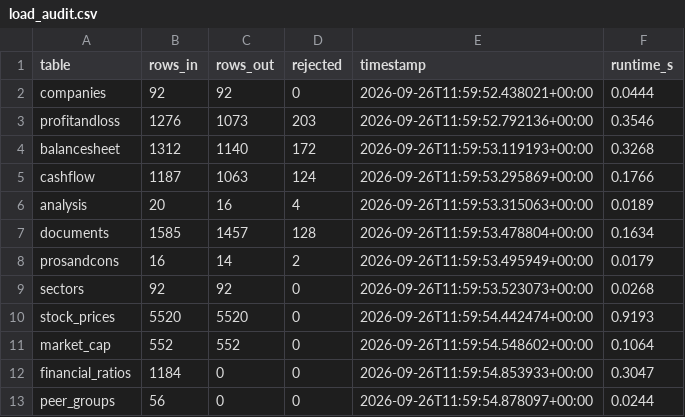
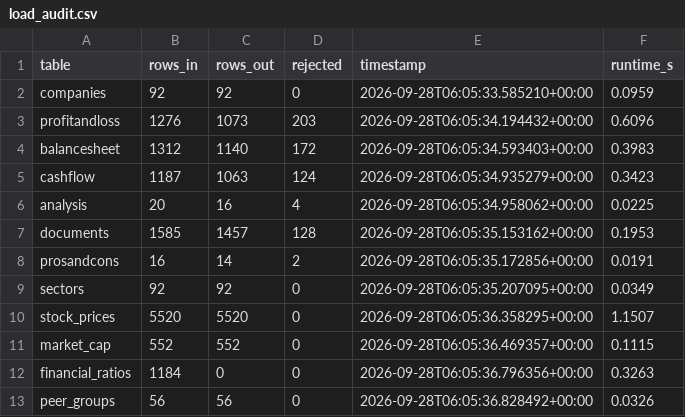
Before and after one commit to Varundeep09/n100_financial_platform, a CSV file: reports/load_audit.csv, drawn as a sheet.

```diff
--- a/reports/load_audit.csv
+++ b/reports/load_audit.csv
@@ -1,13 +1,13 @@
 table,rows_in,rows_out,rejected,timestamp,runtime_s
-companies,92,92,0,2026-09-26T11:59:52.438021+00:00,0.0444
-profitandloss,1276,1073,203,2026-09-26T11:59:52.792136+00:00,0.3546
-balancesheet,1312,1140,172,2026-09-26T11:59:53.119193+00:00,0.3268
-cashflow,1187,1063,124,2026-09-26T11:59:53.295869+00:00,0.1766
-analysis,20,16,4,2026-09-26T11:59:53.315063+00:00,0.0189
-documents,1585,1457,128,2026-09-26T11:59:53.478804+00:00,0.1634
-prosandcons,16,14,2,2026-09-26T11:59:53.495949+00:00,0.0179
-sectors,92,92,0,2026-09-26T11:59:53.523073+00:00,0.0268
-stock_prices,5520,5520,0,2026-09-26T11:59:54.442474+00:00,0.9193
-market_cap,552,552,0,2026-09-26T11:59:54.548602+00:00,0.1064
-financial_ratios,1184,0,0,2026-09-26T11:59:54.853933+00:00,0.3047
-peer_groups,56,0,0,2026-09-26T11:59:54.878097+00:00,0.0244
+companies,92,92,0,2026-09-28T06:05:33.585210+00:00,0.0959
+profitandloss,1276,1073,203,2026-09-28T06:05:34.194432+00:00,0.6096
+balancesheet,1312,1140,172,2026-09-28T06:05:34.593403+00:00,0.3983
+cashflow,1187,1063,124,2026-09-28T06:05:34.935279+00:00,0.3423
+analysis,20,16,4,2026-09-28T06:05:34.958062+00:00,0.0225
+documents,1585,1457,128,2026-09-28T06:05:35.153162+00:00,0.1953
+prosandcons,16,14,2,2026-09-28T06:05:35.172856+00:00,0.0191
+sectors,92,92,0,2026-09-28T06:05:35.207095+00:00,0.0349
+stock_prices,5520,5520,0,2026-09-28T06:05:36.358295+00:00,1.1507
+market_cap,552,552,0,2026-09-28T06:05:36.469357+00:00,0.1115
+financial_ratios,1184,0,0,2026-09-28T06:05:36.796356+00:00,0.3263
+peer_groups,56,56,0,2026-09-28T06:05:36.828492+00:00,0.0326
```
Also changed, not shown: 6 other files.
